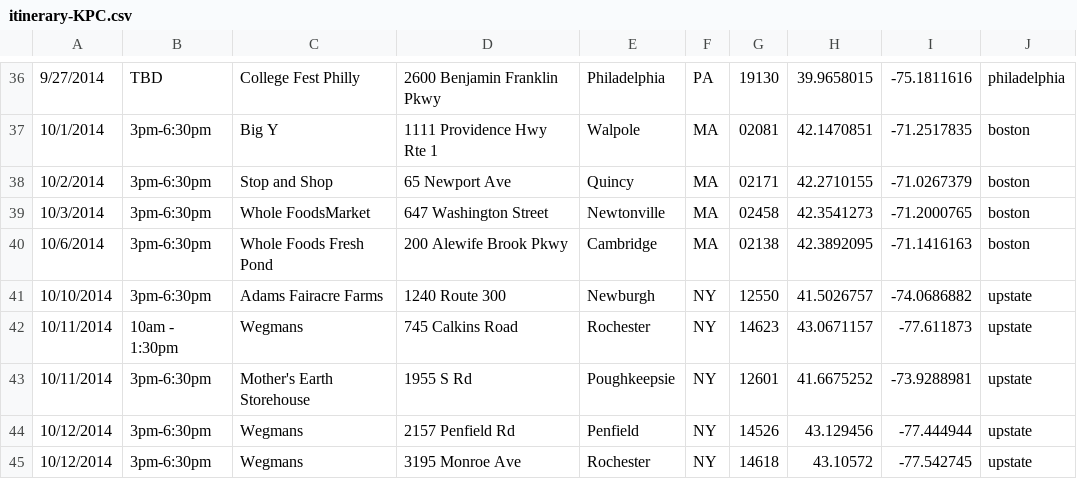
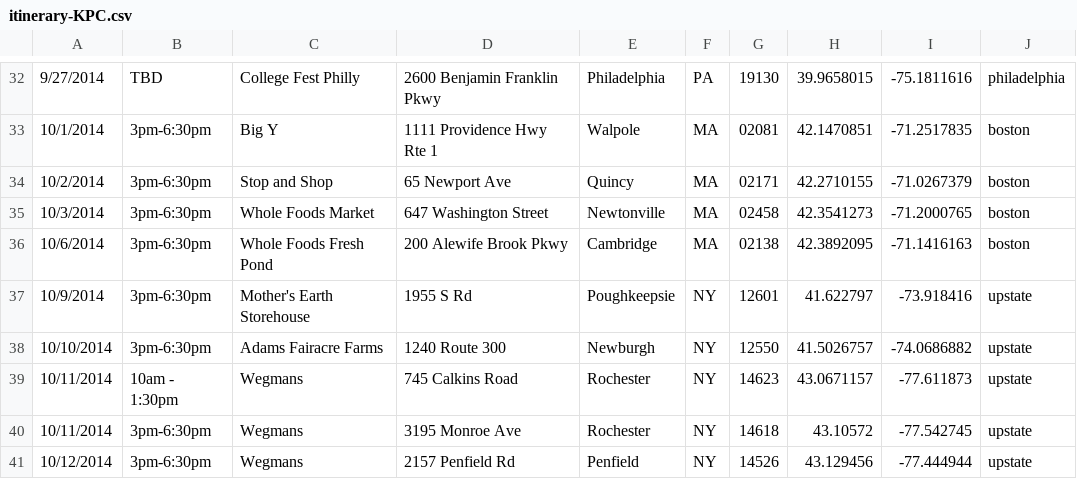
Before and after one commit to mluck984/boomtour, a CSV file: wp-content/themes/rocketboard-v1-02/assets/itinerary-KPC.csv, drawn as a sheet; only a part is shown, gaps mark what is left out; the diff covers the shown part only.

```diff
--- a/wp-content/themes/rocketboard-v1-02/assets/itinerary-KPC.csv
+++ b/wp-content/themes/rocketboard-v1-02/assets/itinerary-KPC.csv
@@ -38,8 +34,8 @@
 10/2/2014,3pm-6:30pm,Stop and Shop,65 Newport Ave,Quincy,MA,02171,42.2710155,-71.0267379,boston
-10/3/2014,3pm-6:30pm,Whole FoodsMarket,647 Washington Street,Newtonville,MA,02458,42.3541273,-71.2000765,boston
+10/3/2014,3pm-6:30pm,Whole Foods Market,647 Washington Street,Newtonville,MA,02458,42.3541273,-71.2000765,boston
 10/6/2014,3pm-6:30pm,Whole Foods Fresh Pond,200 Alewife Brook Pkwy,Cambridge,MA,02138,42.3892095,-71.1416163,boston
+10/9/2014,3pm-6:30pm,Mother's Earth Storehouse,1955 S Rd,Poughkeepsie,NY,12601,41.622797,-73.918416,upstate
 10/10/2014,3pm-6:30pm,Adams Fairacre Farms,1240 Route 300,Newburgh,NY,12550,41.5026757,-74.0686882,upstate
 10/11/2014,10am - 1:30pm,Wegmans,745 Calkins Road,Rochester,NY,14623,43.0671157,-77.611873,upstate
-10/11/2014,3pm-6:30pm,Mother's Earth Storehouse,1955 S Rd,Poughkeepsie,NY,12601,41.6675252,-73.9288981,upstate
+10/11/2014,3pm-6:30pm,Wegmans,3195 Monroe Ave,Rochester,NY,14618,43.10572,-77.542745,upstate
 10/12/2014,3pm-6:30pm,Wegmans,2157 Penfield Rd,Penfield,NY,14526,43.129456,-77.444944,upstate
-10/12/2014,3pm-6:30pm,Wegmans,3195 Monroe Ave,Rochester,NY,14618,43.10572,-77.542745,upstate
```
Also changed, not shown: 4 removed rows, 2 moved rows and 13 edited cells elsewhere in this file, 25 other files.
